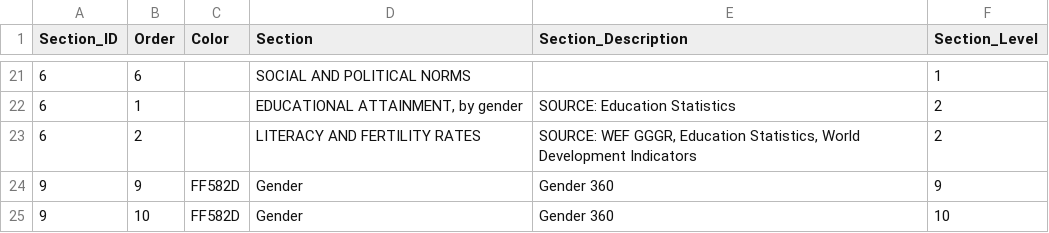
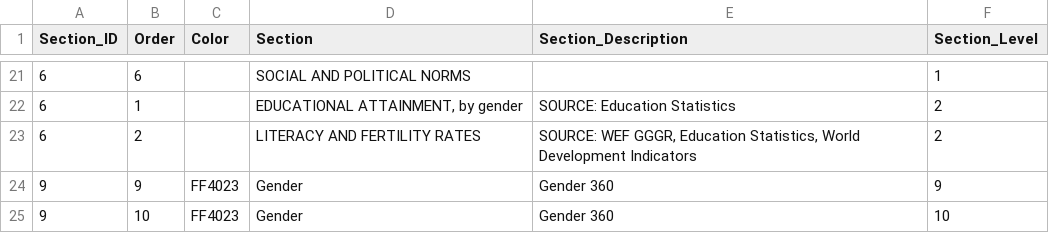
Before and after one commit to asRodelgo/reportGenerator360, a CSV file: templates/Gender_ReportConfiguration.csv, drawn as a sheet; only a part is shown, gaps mark what is left out.

Commit message:
updated hex colors for Gender report background

```diff
--- a/templates/Gender_ReportConfiguration.csv
+++ b/templates/Gender_ReportConfiguration.csv
@@ -23,3 +23,3 @@ Section_ID,Order,Color,Section,Section_Description,Section_Level
 6,2,,LITERACY AND FERTILITY RATES,"SOURCE: WEF GGGR, Education Statistics, World Development Indicators",2
-9,9,FF582D,Gender,Gender 360,9
-9,10,FF582D,Gender,Gender 360,10
+9,9,FF4023,Gender,Gender 360,9
+9,10,FF4023,Gender,Gender 360,10
```
